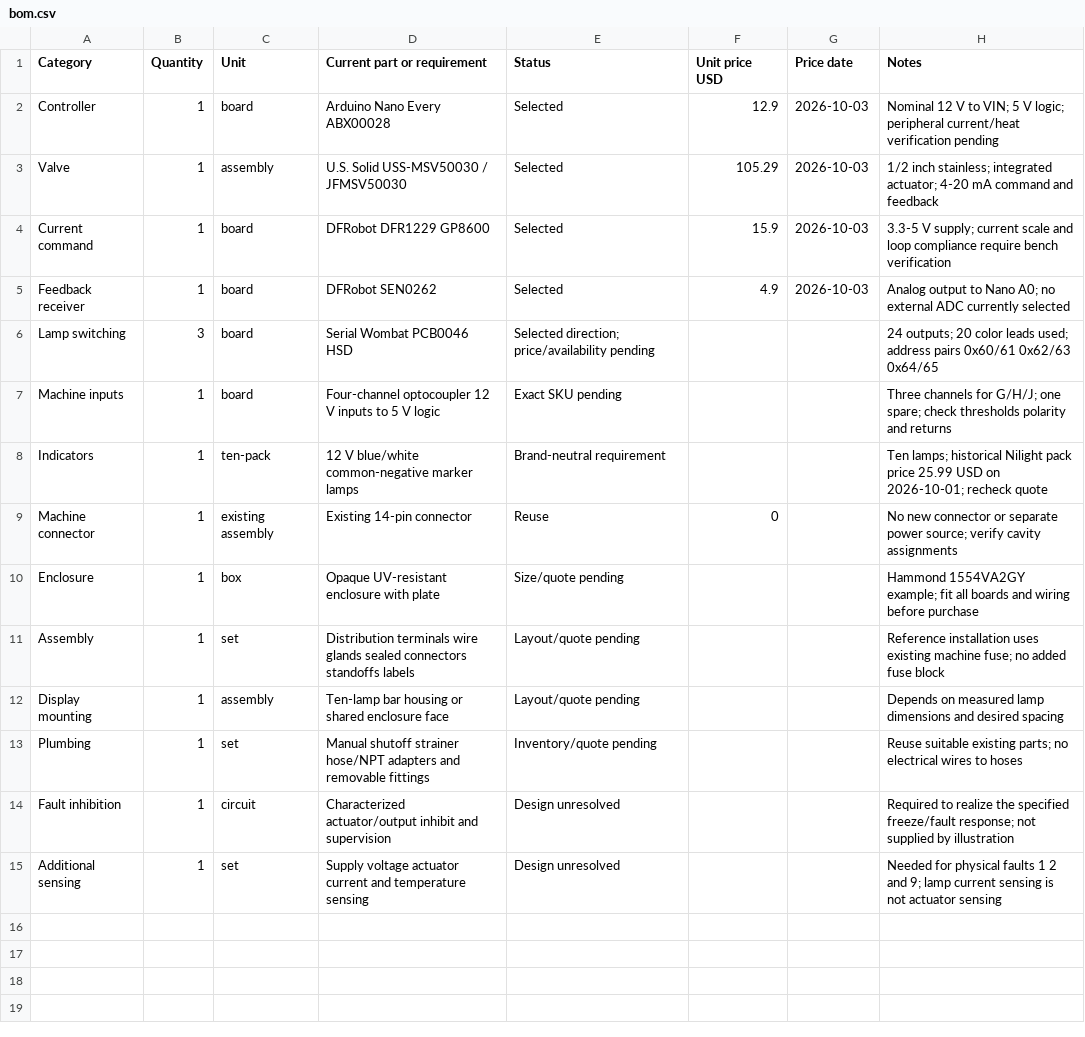
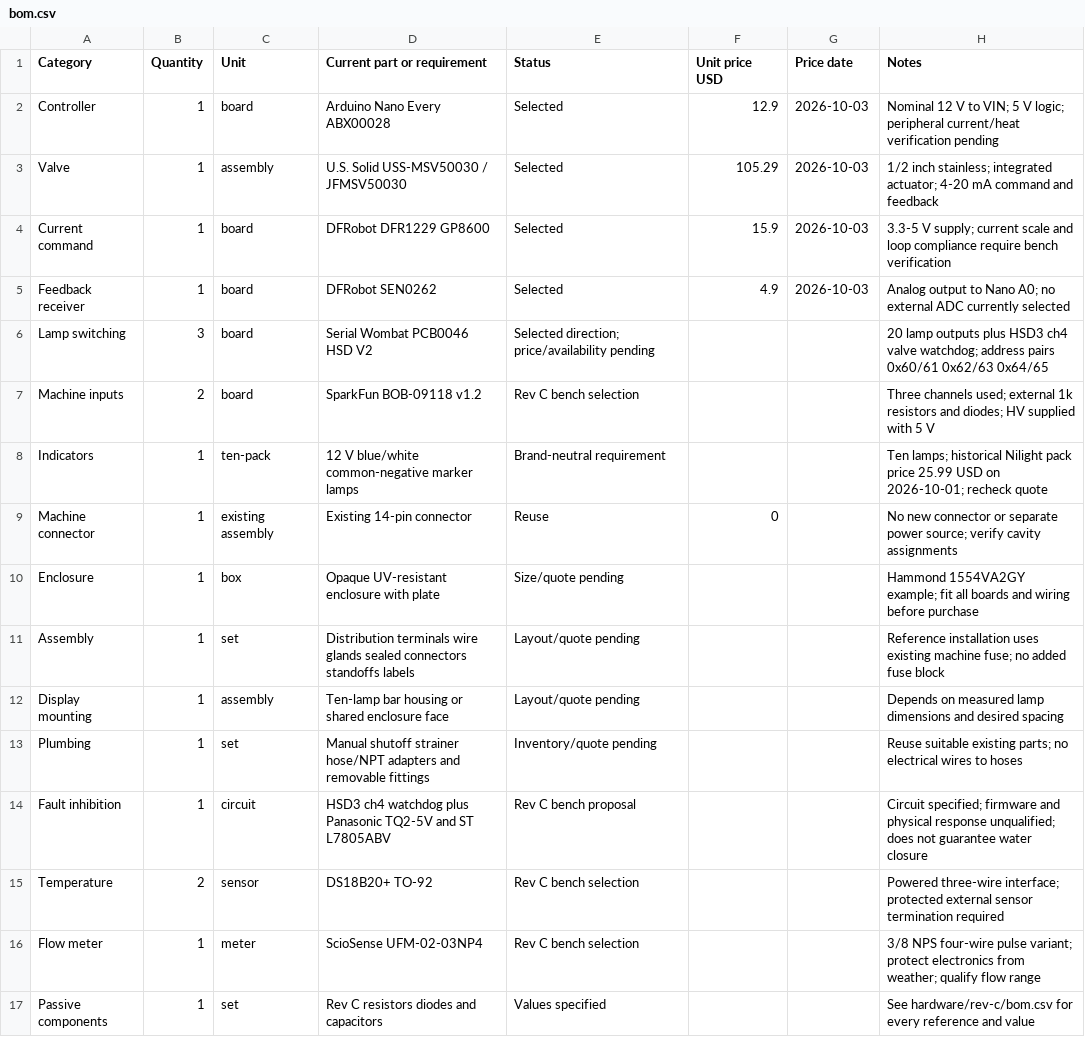
Before and after one commit to aeae1/Rock-Saw-Water-Control, a CSV file: docs/bom.csv, drawn as a sheet.

Commit message:
Audit electrical connections and document Rev C bench schematic
Add six circuit sheets, a 24-page audit, 138-connection schedule, exact circuit values, and explicit physical release holds. Specify conditioned inputs, valve-power watchdog and signal relay, flow/temperature sensing, recovery sequencing and fault-logging limits.

Add 18 wiring checks including destructive-connection mutations. Reconcile the README, build guide, parts list and firmware contract. No hardware-ready firmware or field qualification is claimed.

```diff
--- a/docs/bom.csv
+++ b/docs/bom.csv
@@ -5,4 +5,4 @@ Current command,1,board,DFRobot DFR1229 GP8600,Selected,15.9,2026-10-03,3.3-5 V
 Feedback receiver,1,board,DFRobot SEN0262,Selected,4.9,2026-10-03,Analog output to Nano A0; no external ADC currently selected
-Lamp switching,3,board,Serial Wombat PCB0046 HSD,Selected direction; price/availability pending,,,24 outputs; 20 color leads used; address pairs 0x60/61 0x62/63 0x64/65
-Machine inputs,1,board,Four-channel optocoupler 12 V inputs to 5 V logic,Exact SKU pending,,,Three channels for G/H/J; one spare; check thresholds polarity and returns
+Lamp switching,3,board,Serial Wombat PCB0046 HSD V2,Selected direction; price/availability pending,,,20 lamp outputs plus HSD3 ch4 valve watchdog; address pairs 0x60/61 0x62/63 0x64/65
+Machine inputs,2,board,SparkFun BOB-09118 v1.2,Rev C bench selection,,,Three channels used; external 1k resistors and diodes; HV supplied with 5 V
 Indicators,1,ten-pack,12 V blue/white common-negative marker lamps,Brand-neutral requirement,,,Ten lamps; historical Nilight pack price 25.99 USD on 2026-10-01; recheck quote
@@ -13,3 +13,5 @@ Display mounting,1,assembly,Ten-lamp bar housing or shared enclosure face,Layout
 Plumbing,1,set,Manual shutoff strainer hose/NPT adapters and removable fittings,Inventory/quote pending,,,Reuse suitable existing parts; no electrical wires to hoses
-Fault inhibition,1,circuit,Characterized actuator/output inhibit and supervision,Design unresolved,,,Required to realize the specified freeze/fault response; not supplied by illustration
-Additional sensing,1,set,Supply voltage actuator current and temperature sensing,Design unresolved,,,Needed for physical faults 1 2 and 9; lamp current sensing is not actuator sensing
+Fault inhibition,1,circuit,HSD3 ch4 watchdog plus Panasonic TQ2-5V and ST L7805ABV,Rev C bench proposal,,,Circuit specified; firmware and physical response unqualified; does not guarantee water closure
+Temperature,2,sensor,DS18B20+ TO-92,Rev C bench selection,,,Powered three-wire interface; protected external sensor termination required
+Flow meter,1,meter,ScioSense UFM-02-03NP4,Rev C bench selection,,,3/8 NPS four-wire pulse variant; protect electronics from weather; qualify flow range
+Passive components,1,set,Rev C resistors diodes and capacitors,Values specified,,,See hardware/rev-c/bom.csv for every reference and value
```
Also changed, not shown: 25 other files.
